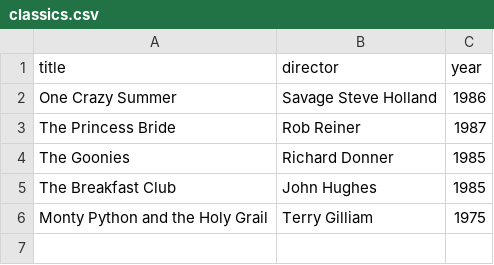
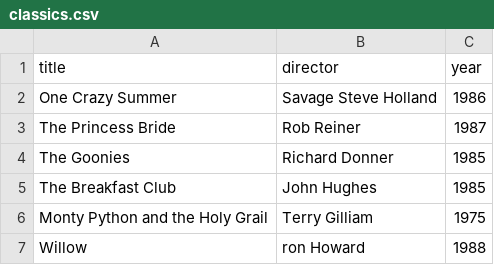
Before and after one commit to Nuutti53/webflyx, a CSV file: classics.csv, drawn as a sheet; the diff names each change by its address in the sheet, - before the commit and + after, or states it on an @@ line.

Commit message:
J: Update classics.csv

```diff
--- a/classics.csv
+++ b/classics.csv
+row 7: Willow | ron Howard | 1988
```
